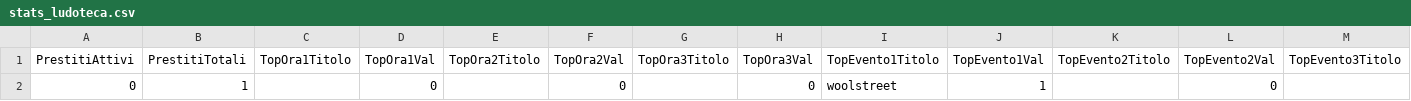
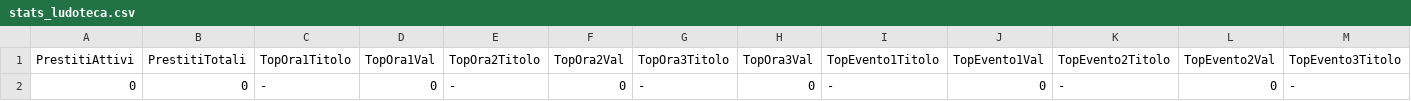
Before and after one commit to sakana2893/Ludoteca-Amarboard, a CSV file: stats_ludoteca.csv, drawn as a sheet; only a part is shown; the diff names each change by its address in the sheet, - before the commit and + after, or states it on an @@ line.

Commit message:
Update stats (Excel)

```diff
--- a/stats_ludoteca.csv
+++ b/stats_ludoteca.csv
-B2 (PrestitiTotali): 1
+B2 (PrestitiTotali): 0
-C2 (TopOra1Titolo): (empty)
+C2 (TopOra1Titolo): -
-E2 (TopOra2Titolo): (empty)
+E2 (TopOra2Titolo): -
-G2 (TopOra3Titolo): (empty)
+G2 (TopOra3Titolo): -
-I2 (TopEvento1Titolo): woolstreet
+I2 (TopEvento1Titolo): -
-J2 (TopEvento1Val): 1
+J2 (TopEvento1Val): 0
-K2 (TopEvento2Titolo): (empty)
+K2 (TopEvento2Titolo): -
-M2 (TopEvento3Titolo): (empty)
+M2 (TopEvento3Titolo): -
```
